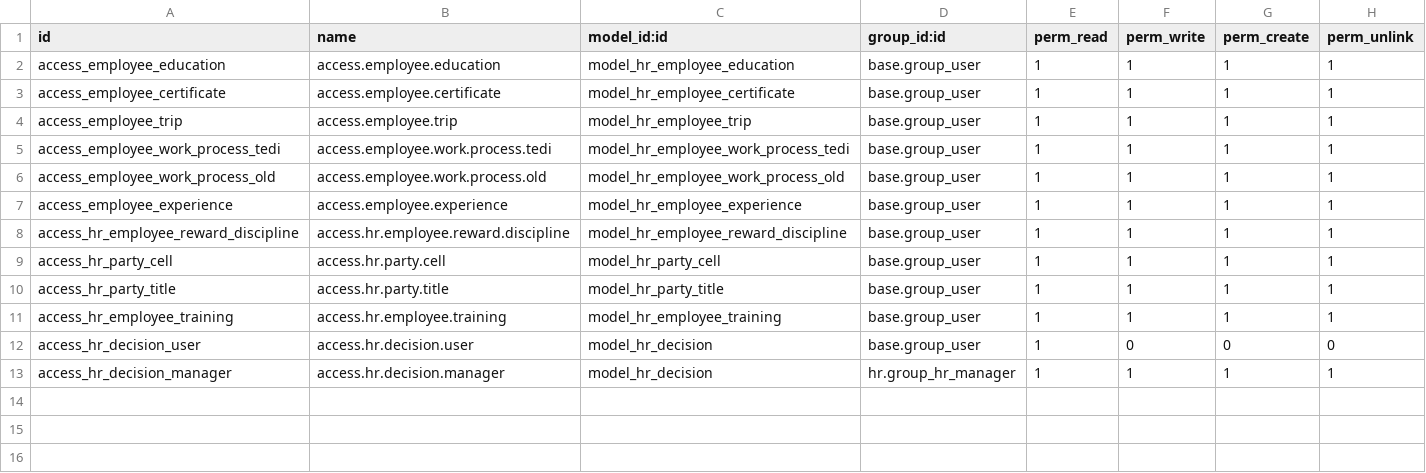
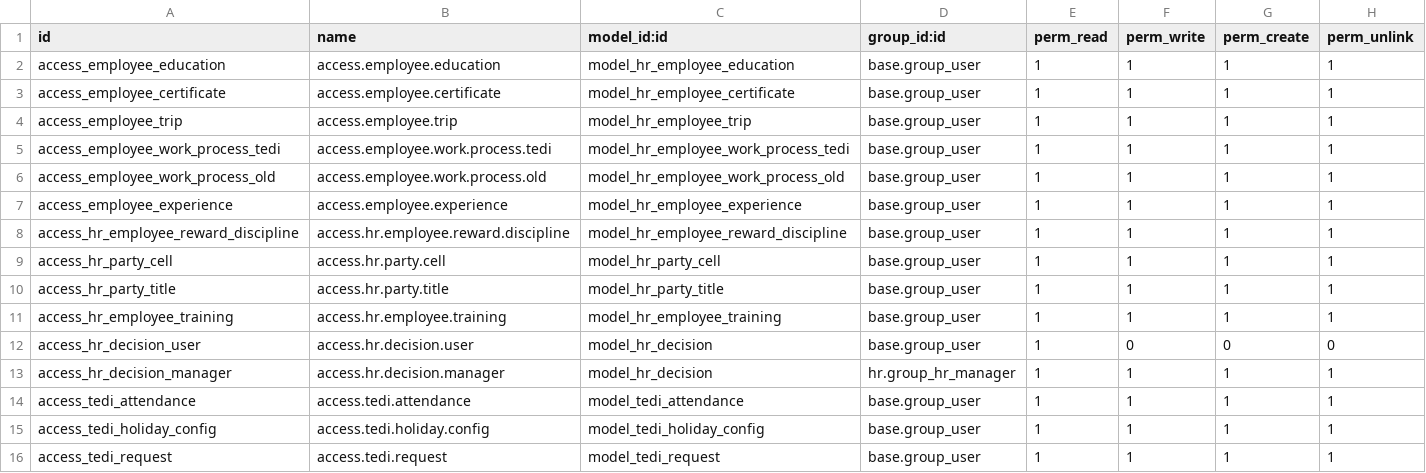
Before and after one commit to NguyenNgocHaiIT/odoo17_tedi, a CSV file: addons_tedi/hr_tedi/security/ir.model.access.csv, drawn as a sheet; the diff names each change by its address in the sheet, - before the commit and + after, or states it on an @@ line.

```diff
--- a/addons_tedi/hr_tedi/security/ir.model.access.csv
+++ b/addons_tedi/hr_tedi/security/ir.model.access.csv
+row 14: access_tedi_attendance | access.tedi.attendance | model_tedi_attendance | base.group_user | 1 | 1 | 1 | 1
+row 15: access_tedi_holiday_config | access.tedi.holiday.config | model_tedi_holiday_config | base.group_user | 1 | 1 | 1 | 1
+row 16: access_tedi_request | access.tedi.request | model_tedi_request | base.group_user | 1 | 1 | 1 | 1
```
Also changed, not shown: 21 other files.
